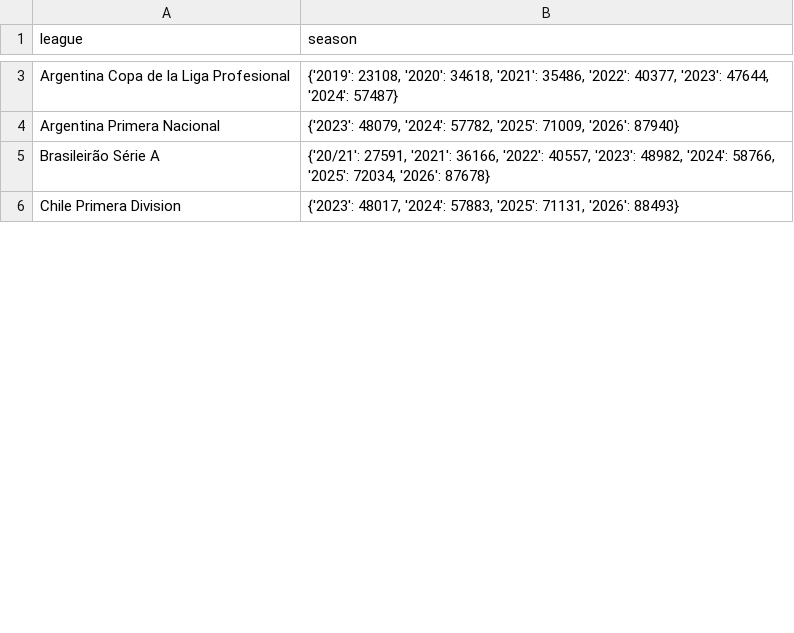
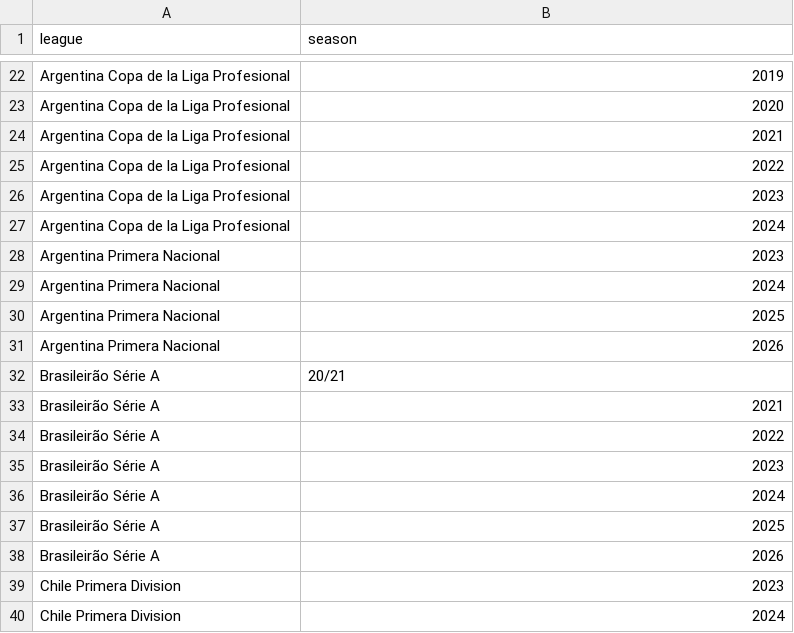
Before and after one commit to witosis-gpt/football-scout-open-data, a CSV file: data/latest/sofascore_season_catalog.csv, drawn as a sheet; only a part is shown, gaps mark what is left out; addresses are those after the commit; the diff covers the shown part only; the diff names each change by its address in the sheet, - before the commit and + after, or states it on an @@ line.

```diff
--- a/data/latest/sofascore_season_catalog.csv
+++ b/data/latest/sofascore_season_catalog.csv
-B22 (season): {'2019': 23108, '2020': 34618, '2021': 35486, '2022': 40377, '2023': 47644, '2024': 57487}
+B22 (season): 2019
+row 23: Argentina Copa de la Liga Profesional | 2020
+row 24: Argentina Copa de la Liga Profesional | 2021
+row 25: Argentina Copa de la Liga Profesional | 2022
+row 26: Argentina Copa de la Liga Profesional | 2023
+row 27: Argentina Copa de la Liga Profesional | 2024
-B28 (season): {'2023': 48079, '2024': 57782, '2025': 71009, '2026': 87940}
+B28 (season): 2023
+row 29: Argentina Primera Nacional | 2024
+row 30: Argentina Primera Nacional | 2025
+row 31: Argentina Primera Nacional | 2026
-B32 (season): {'20/21': 27591, '2021': 36166, '2022': 40557, '2023': 48982, '2024': 58766, '2025': 72034, '2026': 87678}
+B32 (season): 20/21
+row 33: Brasileirão Série A | 2021
+row 34: Brasileirão Série A | 2022
+row 35: Brasileirão Série A | 2023
+row 36: Brasileirão Série A | 2024
+row 37: Brasileirão Série A | 2025
+row 38: Brasileirão Série A | 2026
-B39 (season): {'2023': 48017, '2024': 57883, '2025': 71131, '2026': 88493}
+B39 (season): 2023
+row 40: Chile Primera Division | 2024
```
Also changed, not shown: 75 added rows and 13 edited cells elsewhere in this file, data/latest/scrape_errors.csv, data/latest/scrape_status.csv.
